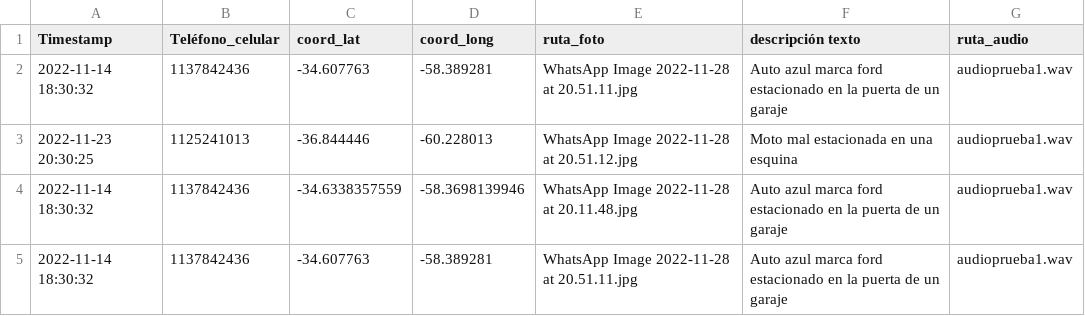
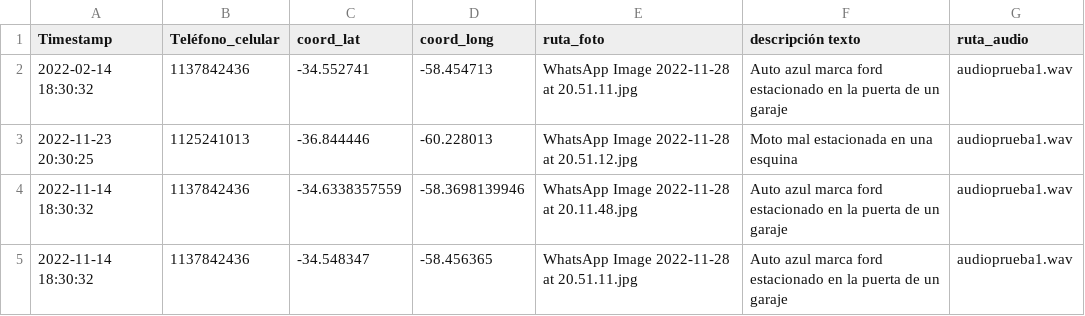
Before and after one commit to FerCondino/Grupo-5-TP2, a CSV file: main/reclamos.csv, drawn as a sheet.

```diff
--- a/main/reclamos.csv
+++ b/main/reclamos.csv
@@ -1,5 +1,5 @@
 Timestamp,Teléfono_celular,coord_lat,coord_long,ruta_foto,descripción texto,ruta_audio
-2022-11-14 18:30:32,1137842436,-34.607763,-58.389281,WhatsApp Image 2022-11-28 at 20.51.11.jpg,Auto azul marca ford estacionado en la puerta de un garaje,audioprueba1.wav
+2022-02-14 18:30:32,1137842436,-34.552741,-58.454713,WhatsApp Image 2022-11-28 at 20.51.11.jpg,Auto azul marca ford estacionado en la puerta de un garaje,audioprueba1.wav
 2022-11-23 20:30:25,1125241013,-36.844446,-60.228013,WhatsApp Image 2022-11-28 at 20.51.12.jpg,Moto mal estacionada en una esquina,audioprueba1.wav
 2022-11-14 18:30:32,1137842436,-34.6338357559, -58.3698139946,WhatsApp Image 2022-11-28 at 20.11.48.jpg,Auto azul marca ford estacionado en la puerta de un garaje,audioprueba1.wav
-2022-11-14 18:30:32,1137842436,-34.607763,-58.389281,WhatsApp Image 2022-11-28 at 20.51.11.jpg,Auto azul marca ford estacionado en la puerta de un garaje,audioprueba1.wav
+2022-11-14 18:30:32,1137842436,-34.548347,-58.456365,WhatsApp Image 2022-11-28 at 20.51.11.jpg,Auto azul marca ford estacionado en la puerta de un garaje,audioprueba1.wav
```
Also changed, not shown: main/BaseDenuncias.csv, 1 other file.
